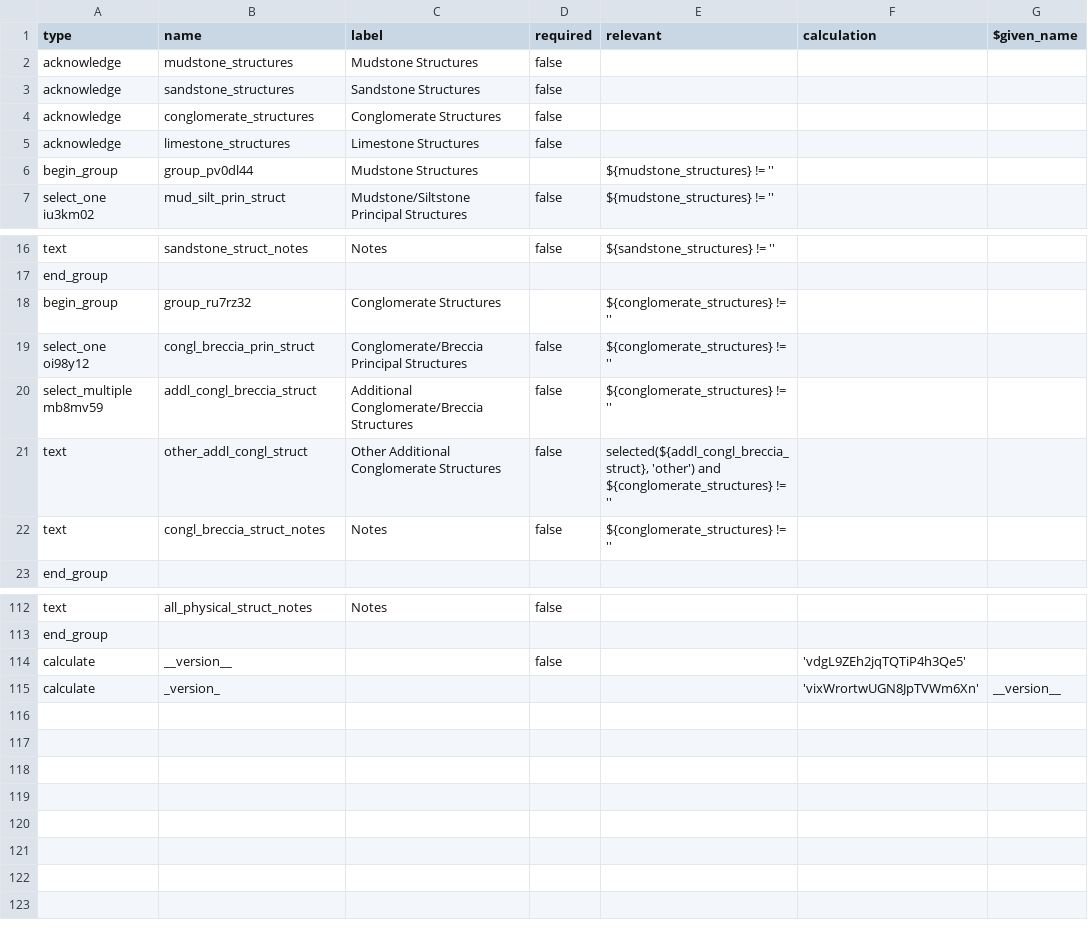
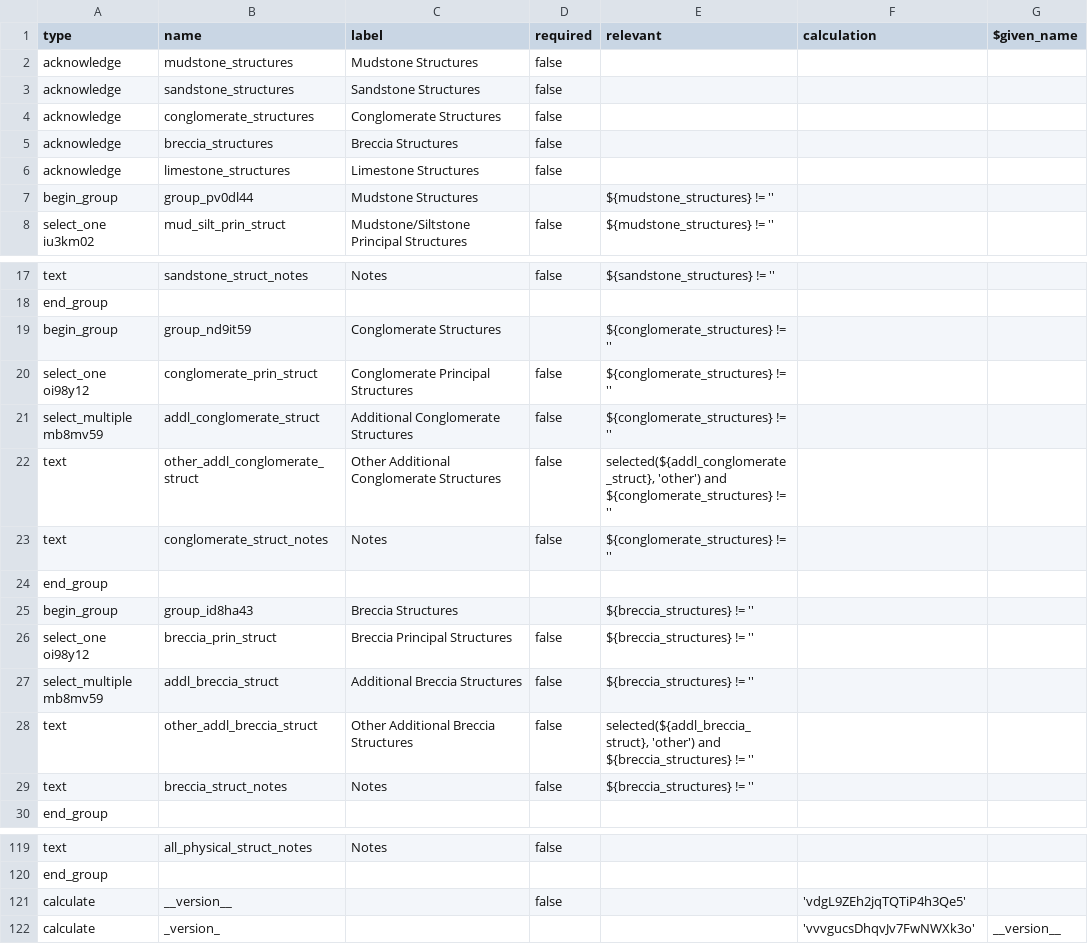
Before and after one commit to StraboSpot/strabo-mobile, a CSV file: www/app/data-models/sed/physical-structures-survey.csv, drawn as a sheet; only a part is shown, gaps mark what is left out.

Commit message:
sed: split breccia from conglomerate

```diff
--- a/www/app/data-models/sed/physical-structures-survey.csv
+++ b/www/app/data-models/sed/physical-structures-survey.csv
@@ -4,2 +4,3 @@ acknowledge,sandstone_structures,Sandstone Structures,false,,,
 acknowledge,conglomerate_structures,Conglomerate Structures,false,,,
+acknowledge,breccia_structures,Breccia Structures,false,,,
 acknowledge,limestone_structures,Limestone Structures,false,,,
@@ -17,7 +18,13 @@ text,sandstone_struct_notes,Notes,false,${sandstone_structures} != '',,
 end_group,,,,,,
-begin_group,group_ru7rz32,Conglomerate Structures,,${conglomerate_structures} != '',,
-select_one oi98y12,congl_breccia_prin_struct,Conglomerate/Breccia Principal Structures,false,${conglomerate_structures} != '',,
-select_multiple mb8mv59,addl_congl_breccia_struct,Additional Conglomerate/Breccia Structures,false,${conglomerate_structures} != '',,
-text,other_addl_congl_struct,Other Additional Conglomerate Structures,false,"selected(${addl_congl_breccia_struct}, 'other') and ${conglomerate_structures} != ''",,
-text,congl_breccia_struct_notes,Notes,false,${conglomerate_structures} != '',,
+begin_group,group_nd9it59,Conglomerate Structures,,${conglomerate_structures} != '',,
+select_one oi98y12,conglomerate_prin_struct,Conglomerate Principal Structures,false,${conglomerate_structures} != '',,
+select_multiple mb8mv59,addl_conglomerate_struct,Additional Conglomerate Structures,false,${conglomerate_structures} != '',,
+text,other_addl_conglomerate_struct,Other Additional Conglomerate Structures,false,"selected(${addl_conglomerate_struct}, 'other') and ${conglomerate_structures} != ''",,
+text,conglomerate_struct_notes,Notes,false,${conglomerate_structures} != '',,
+end_group,,,,,,
+begin_group,group_id8ha43,Breccia Structures,,${breccia_structures} != '',,
+select_one oi98y12,breccia_prin_struct,Breccia Principal Structures,false,${breccia_structures} != '',,
+select_multiple mb8mv59,addl_breccia_struct,Additional Breccia Structures,false,${breccia_structures} != '',,
+text,other_addl_breccia_struct,Other Additional Breccia Structures,false,"selected(${addl_breccia_struct}, 'other') and ${breccia_structures} != ''",,
+text,breccia_struct_notes,Notes,false,${breccia_structures} != '',,
 end_group,,,,,,
@@ -114,2 +121,2 @@ end_group,,,,,,
 calculate,__version__,,false,,'vdgL9ZEh2jqTQTiP4h3Qe5',
-calculate,_version_,,,,'vixWrortwUGN8JpTVWm6Xn',__version__
+calculate,_version_,,,,'vvvgucsDhqvJv7FwNWXk3o',__version__
```
Also changed, not shown: www/app/data-models/sed/add-interval-survey.csv, www/app/data-models/sed/interval-basics-survey.csv, 9 other files.
